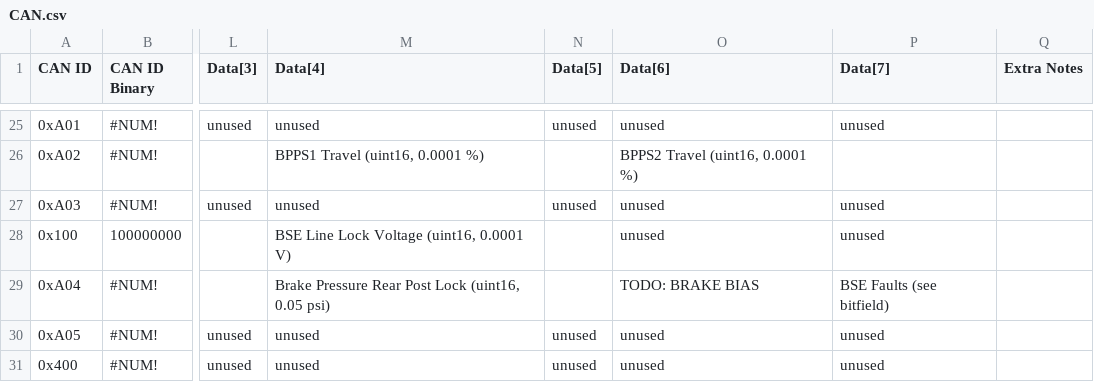
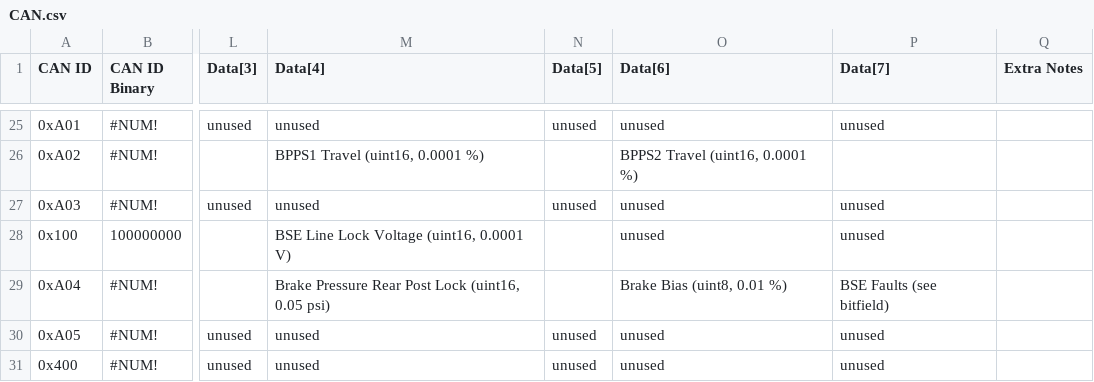
Before and after one commit to LonghornRacingElectric/longhorn-lib-2025, a CSV file: scripts/CAN.csv, drawn as a sheet; only a part is shown, gaps mark what is left out; the diff names each change by its address in the sheet, - before the commit and + after, or states it on an @@ line.

```diff
--- a/scripts/CAN.csv
+++ b/scripts/CAN.csv
-O29 (Data[6]): TODO: BRAKE BIAS
+O29 (Data[6]): Brake Bias (uint8, 0.01 %)
```
Also changed, not shown: 2 other files.
